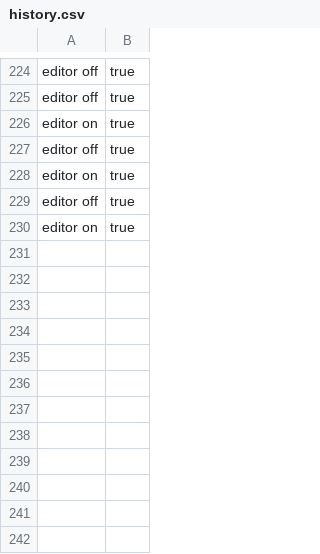
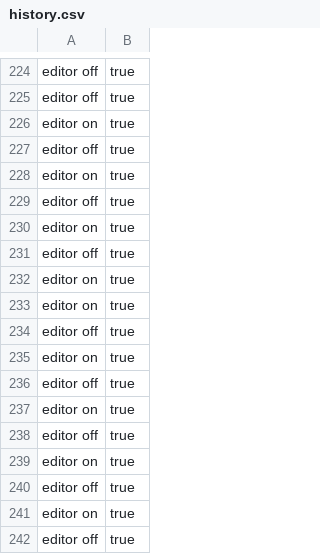
Before and after one commit to BradfordMedeiros/afterworld, a CSV file: data/history.csv, drawn as a sheet; only a part is shown, gaps mark what is left out.

```diff
--- a/data/history.csv
+++ b/data/history.csv
@@ -230 +230,13 @@ editor off,true
 editor on,true
+editor off,true
+editor on,true
+editor on,true
+editor off,true
+editor on,true
+editor off,true
+editor on,true
+editor off,true
+editor on,true
+editor off,true
+editor on,true
+editor off,true
```
Also changed, not shown: data/levels.csv, data/session.csv, 4 other files.
